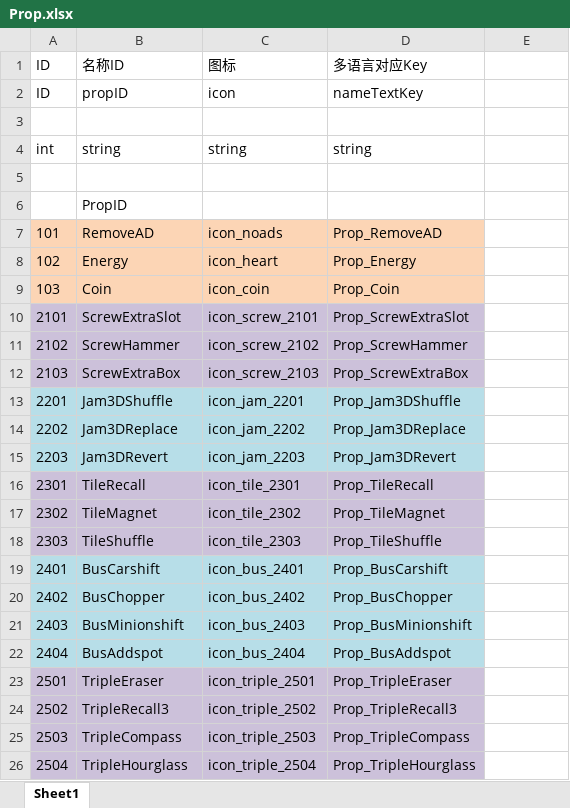
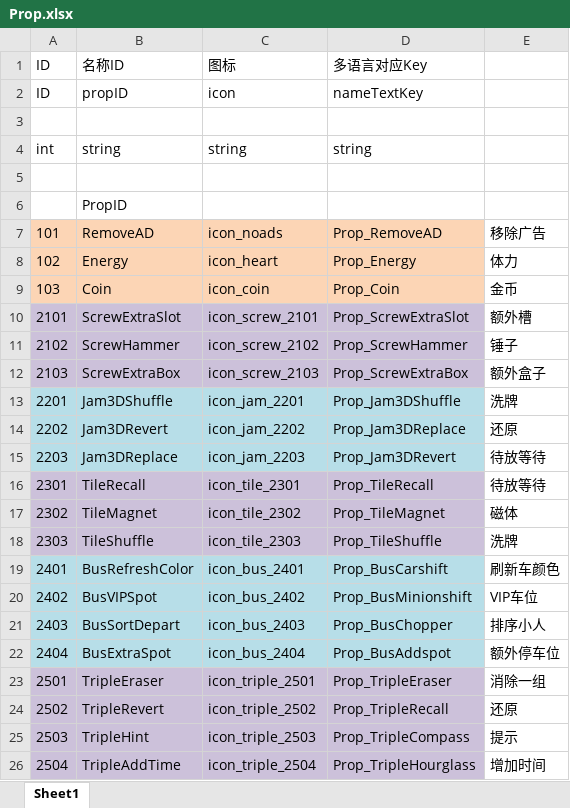
Before and after one commit to wkailecom/mini-games, an Excel workbook: Assets/_OriginalData/Excel/Config/Common/Prop.xlsx, sheet Sheet1, drawn as a sheet; values as stored, in another font and other column widths than the file's, no borders; the diff names each change by its address in the sheet, - before the commit and + after, or states it on an @@ line.

```diff
--- a/Assets/_OriginalData/Excel/Config/Common/Prop.xlsx (sheet Sheet1)
+++ b/Assets/_OriginalData/Excel/Config/Common/Prop.xlsx (sheet Sheet1)
-E7: (empty)
+E7: 移除广告
-E8: (empty)
+E8: 体力
-E9: (empty)
+E9: 金币
-E10: (empty)
+E10: 额外槽
-E11: (empty)
+E11: 锤子
-E12: (empty)
+E12: 额外盒子
-E13: (empty)
+E13: 洗牌
-B14 (名称ID): Jam3DReplace
+B14 (名称ID): Jam3DRevert
-E14: (empty)
+E14: 还原
-B15 (名称ID): Jam3DRevert
+B15 (名称ID): Jam3DReplace
-E15:E16: (empty)
+E15:E16: 待放等待
-E17: (empty)
+E17: 磁体
-E18: (empty)
+E18: 洗牌
-B19 (名称ID): BusCarshift
+B19 (名称ID): BusRefreshColor
-E19: (empty)
+E19: 刷新车颜色
-B20 (名称ID): BusChopper
+B20 (名称ID): BusVIPSpot
-D20 (多语言对应Key): Prop_BusChopper
+D20 (多语言对应Key): Prop_BusMinionshift
-E20: (empty)
+E20: VIP车位
-B21 (名称ID): BusMinionshift
+B21 (名称ID): BusSortDepart
-D21 (多语言对应Key): Prop_BusMinionshift
+D21 (多语言对应Key): Prop_BusChopper
-E21: (empty)
+E21: 排序小人
-B22 (名称ID): BusAddspot
+B22 (名称ID): BusExtraSpot
-E22: (empty)
+E22: 额外停车位
-E23: (empty)
+E23: 消除一组
-B24 (名称ID): TripleRecall3
+B24 (名称ID): TripleRevert
-D24 (多语言对应Key): Prop_TripleRecall3
+D24 (多语言对应Key): Prop_TripleRecall
-E24: (empty)
+E24: 还原
-B25 (名称ID): TripleCompass
+B25 (名称ID): TripleHint
-E25: (empty)
+E25: 提示
-B26 (名称ID): TripleHourglass
+B26 (名称ID): TripleAddTime
-E26: (empty)
+E26: 增加时间
```
Also changed, not shown: Assets/_OriginalData/Excel/Config/MiniGame/MiniMap.xlsx, Assets/_OriginalData/Excel/Config/MiniGame/MiniType.xlsx, 21 other files.
